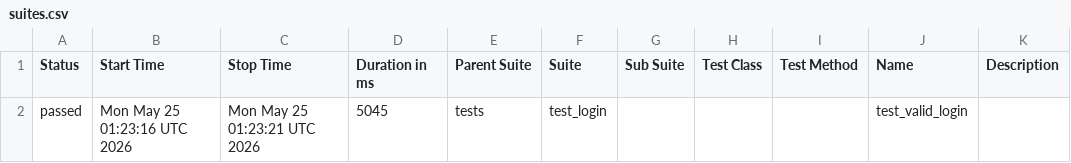
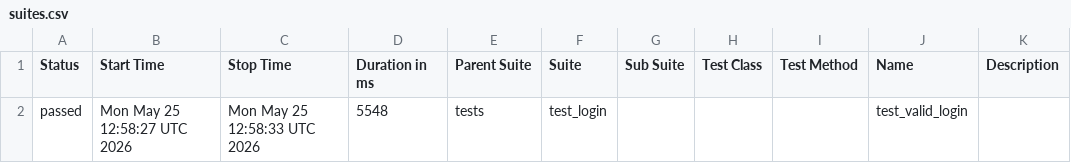
Before and after one commit to abhikatta449-prog/poconplaywrightpython, a CSV file: data/suites.csv, drawn as a sheet.

```diff
--- a/data/suites.csv
+++ b/data/suites.csv
@@ -1,2 +1,2 @@
 "Status","Start Time","Stop Time","Duration in ms","Parent Suite","Suite","Sub Suite","Test Class","Test Method","Name","Description"
-"passed","Mon May 25 01:23:16 UTC 2026","Mon May 25 01:23:21 UTC 2026","5045","tests","test_login","","","","test_valid_login",""
+"passed","Mon May 25 12:58:27 UTC 2026","Mon May 25 12:58:33 UTC 2026","5548","tests","test_login","","","","test_valid_login",""
```
Also changed, not shown: 16 other files.
